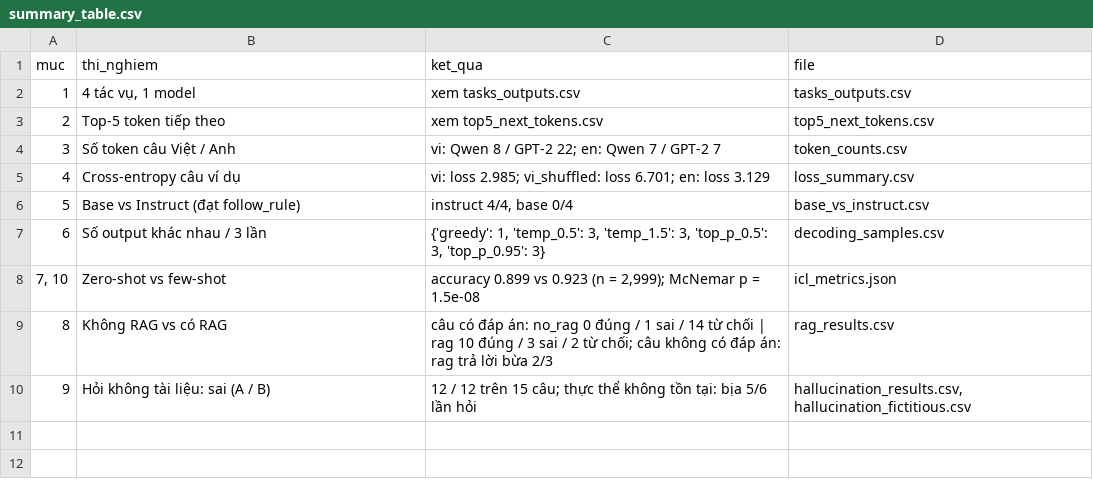
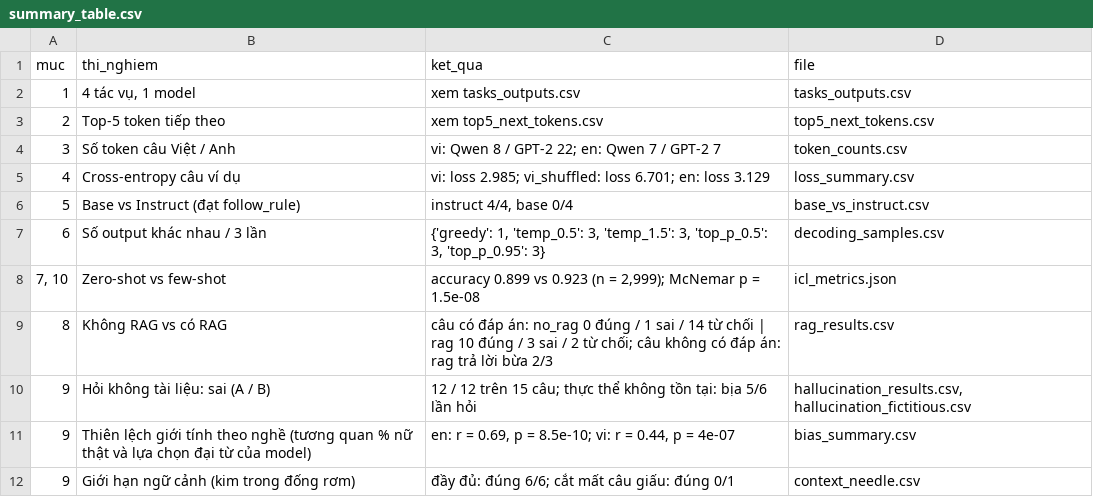
Before and after one commit to pptthu/LLMs_DL, a CSV file: outputs/results/summary_table.csv, drawn as a sheet; the diff names each change by its address in the sheet, - before the commit and + after, or states it on an @@ line.

Commit message:
feat(part09): add bias, context-limit, quality demos and rerun notebook
Official run 20261121_010447_normal (140 cells, 0 errors).
Refresh outputs/results, figures, logs and experiment log.

```diff
--- a/outputs/results/summary_table.csv
+++ b/outputs/results/summary_table.csv
+row 11: 9 | Thiên lệch giới tính theo nghề (tương quan % nữ thật và lựa chọn đại từ của model) | en: r = 0.69, p = 8.5e-10; vi: r = 0.44, p = 4e-07 | bias_summary.csv
+row 12: 9 | Giới hạn ngữ cảnh (kim trong đống rơm) | đầy đủ: đúng 6/6; cắt mất câu giấu: đúng 0/1 | context_needle.csv
```
Also changed, not shown: outputs/results/decoding_samples.csv, outputs/results/hallucination_fictitious.csv, 57 other files.
